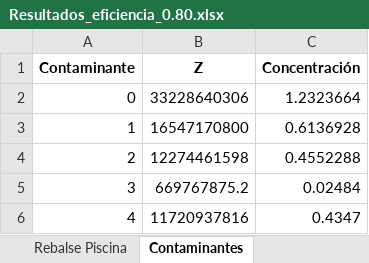
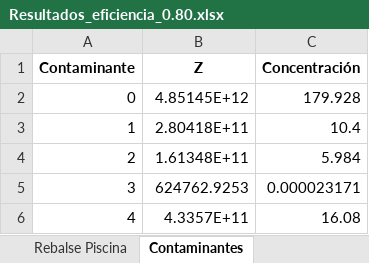
Before and after one commit to LucasReds/Entrega2Opti, an Excel workbook: Resultados_eficiencia_0.80.xlsx, sheet Contaminantes, drawn as a sheet; values as stored, in another font and other column widths than the file's, no borders; the diff names each change by its address in the sheet, - before the commit and + after, or states it on an @@ line.

```diff
--- a/Resultados_eficiencia_0.80.xlsx (sheet Contaminantes)
+++ b/Resultados_eficiencia_0.80.xlsx (sheet Contaminantes)
-B2 (Z): 33228640306
+B2 (Z): 4.85145E+12
-C2 (Concentración): 1.2323664
+C2 (Concentración): 179.928
-B3 (Z): 16547170800
+B3 (Z): 2.80418E+11
-C3 (Concentración): 0.6136928
+C3 (Concentración): 10.4
-B4 (Z): 12274461598
+B4 (Z): 1.61348E+11
-C4 (Concentración): 0.4552288
+C4 (Concentración): 5.984
-B5 (Z): 669767875.2
+B5 (Z): 624762.9253
-C5 (Concentración): 0.02484
+C5 (Concentración): 0.000023171
-B6 (Z): 11720937816
+B6 (Z): 4.3357E+11
-C6 (Concentración): 0.4347
+C6 (Concentración): 16.08
```
Also changed, not shown: sheet Operando, sheet Activados, sheet Info, Resultados_Optimizacion.xlsx, Resultados_eficiencia_0.90.xlsx, 23 other files.
